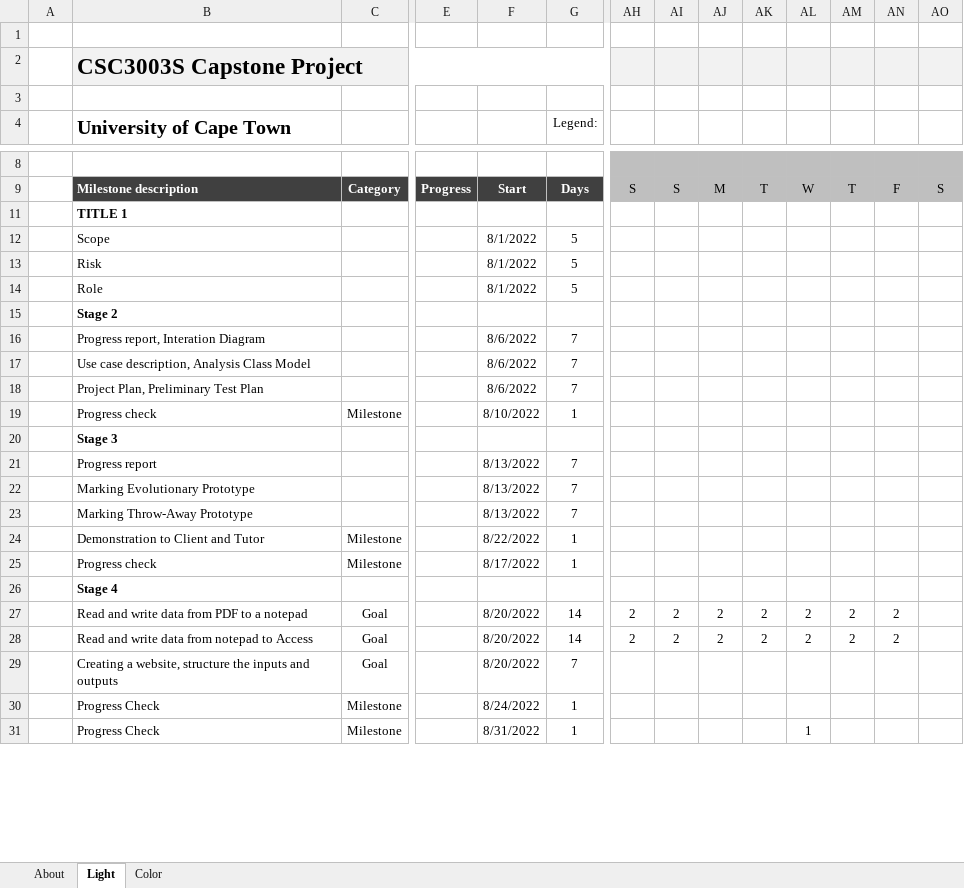
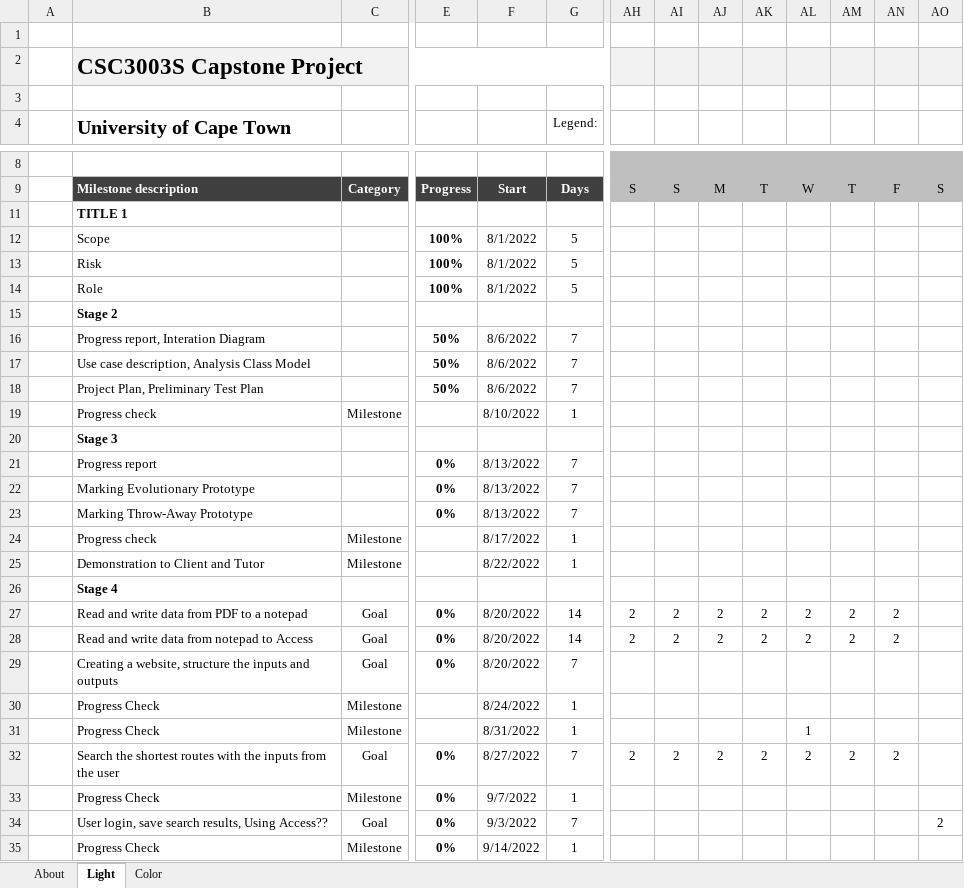
Before and after one commit to terrenceshang/CS-Capestone-Project, an Excel workbook: Stage 2/Agile Gantt chart1.xlsx, sheet Light, drawn as a sheet; only a part is shown, gaps mark what is left out; values as stored, in another font and other column widths than the file's, no borders; charts and pictures and conditional formats and table styles not drawn; rows hold the shown columns only; the diff covers the shown part only; the diff names each change by its address in the sheet, - before the commit and + after, or states it on an @@ line.

Commit message:
Update Agile Gantt chart1.xlsx

```diff
--- a/Stage 2/Agile Gantt chart1.xlsx (sheet Light)
+++ b/Stage 2/Agile Gantt chart1.xlsx (sheet Light)
-E12:E14: (empty)
+E12:E14: 100%
-E16:E18: (empty)
+E16:E18: 50%
-E21:E23: (empty)
+E21:E23: 0%
@@ row 25 moved to row 24: Progress check @@
-E27:E29: (empty)
+E27:E29: 0%
+row 32:  | Search the shortest routes with the inputs from the user | Goal | 0% | 8/27/2022 | 7 | 2 | 2 | 2 | 2 | 2 | 2 | 2
+row 33:  | Progress Check | Milestone | 0% | 9/7/2022 | 1
+row 34:  | User login, save search results, Using Access?? | Goal | 0% | 9/3/2022 | 7 |  |  |  |  |  |  |  | 2
+row 35:  | Progress Check | Milestone | 0% | 9/14/2022 | 1
```
Also changed, not shown: 4 added rows and 1 edited cell elsewhere in this sheet, formulas that keep their value, charts or pictures.
